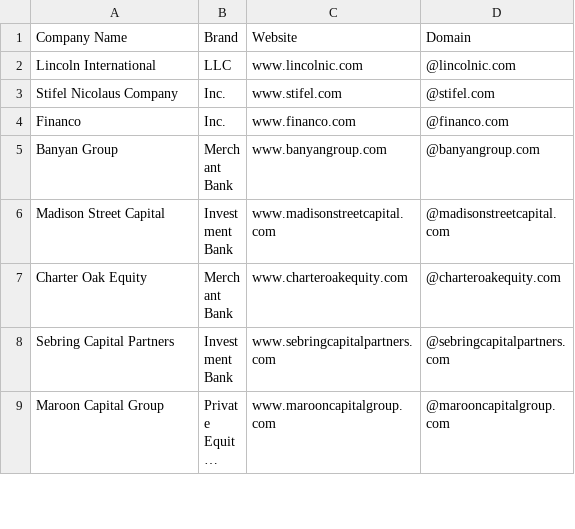
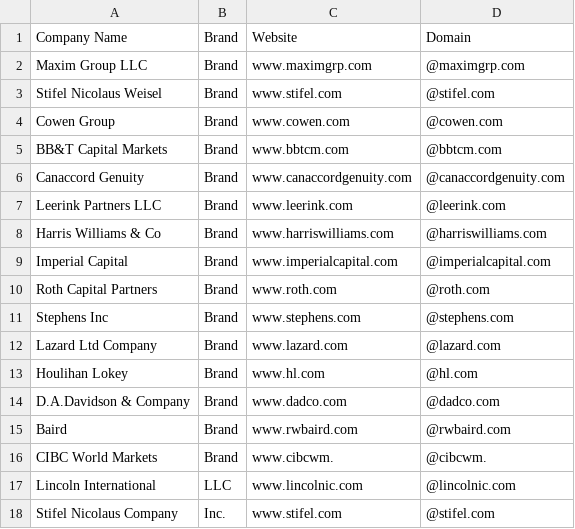
Before and after one commit to will-carrington/inconsistent_contacts, a CSV file: wac6er_file.csv, drawn as a sheet; only a part is shown; the shorter side is filled out with more unchanged rows; long unchanged cells end in ….

Commit message:
Update file via API

```diff
--- a/wac6er_file.csv
+++ b/wac6er_file.csv
@@ -1,2 +1,17 @@
 Company Name,Brand,Website,Domain
+Maxim Group LLC, Brand, www.maximgrp.com,@maximgrp.com
+Stifel Nicolaus Weisel, Brand, www.stifel.com,@stifel.com
+Cowen Group, Brand, www.cowen.com,@cowen.com
+BB&T Capital Markets, Brand, www.bbtcm.com,@bbtcm.com
+Canaccord Genuity, Brand, www.canaccordgenuity.com,@canaccordgenuity.com
+Leerink Partners LLC, Brand, www.leerink.com,@leerink.com
+Harris Williams & Co, Brand, www.harriswilliams.com,@harriswilliams.com
+Imperial Capital, Brand, www.imperialcapital.com,@imperialcapital.com
+Roth Capital Partners, Brand, www.roth.com,@roth.com
+Stephens Inc, Brand, www.stephens.com,@stephens.com
+Lazard Ltd Company, Brand, www.lazard.com,@lazard.com
+Houlihan Lokey, Brand, www.hl.com,@hl.com
+D.A.Davidson & Company, Brand, www.dadco.com,@dadco.com
+Baird, Brand, www.rwbaird.com,@rwbaird.com
+CIBC World Markets, Brand, www.cibcwm.,@cibcwm.
 Lincoln International, LLC, www.lincolnic.com,@lincolnic.com
```
